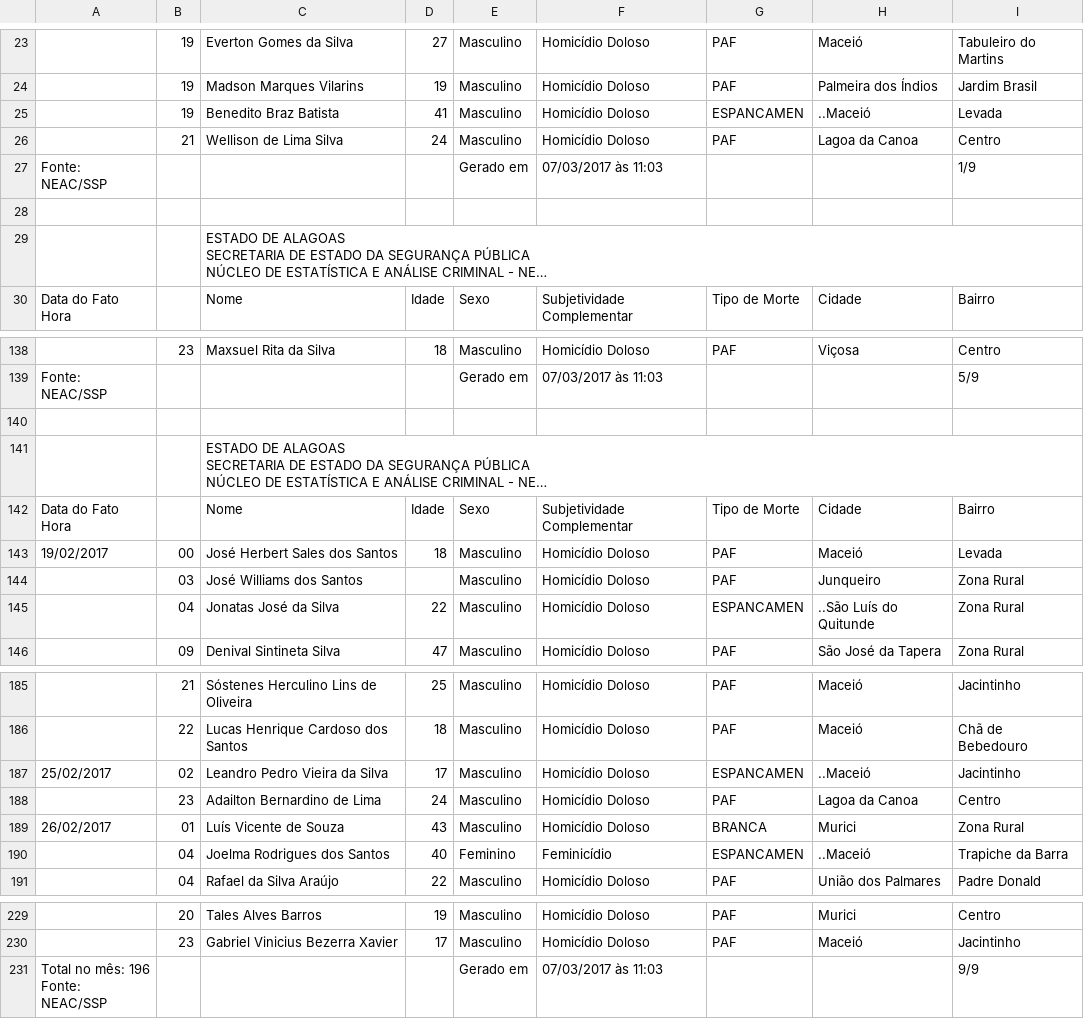
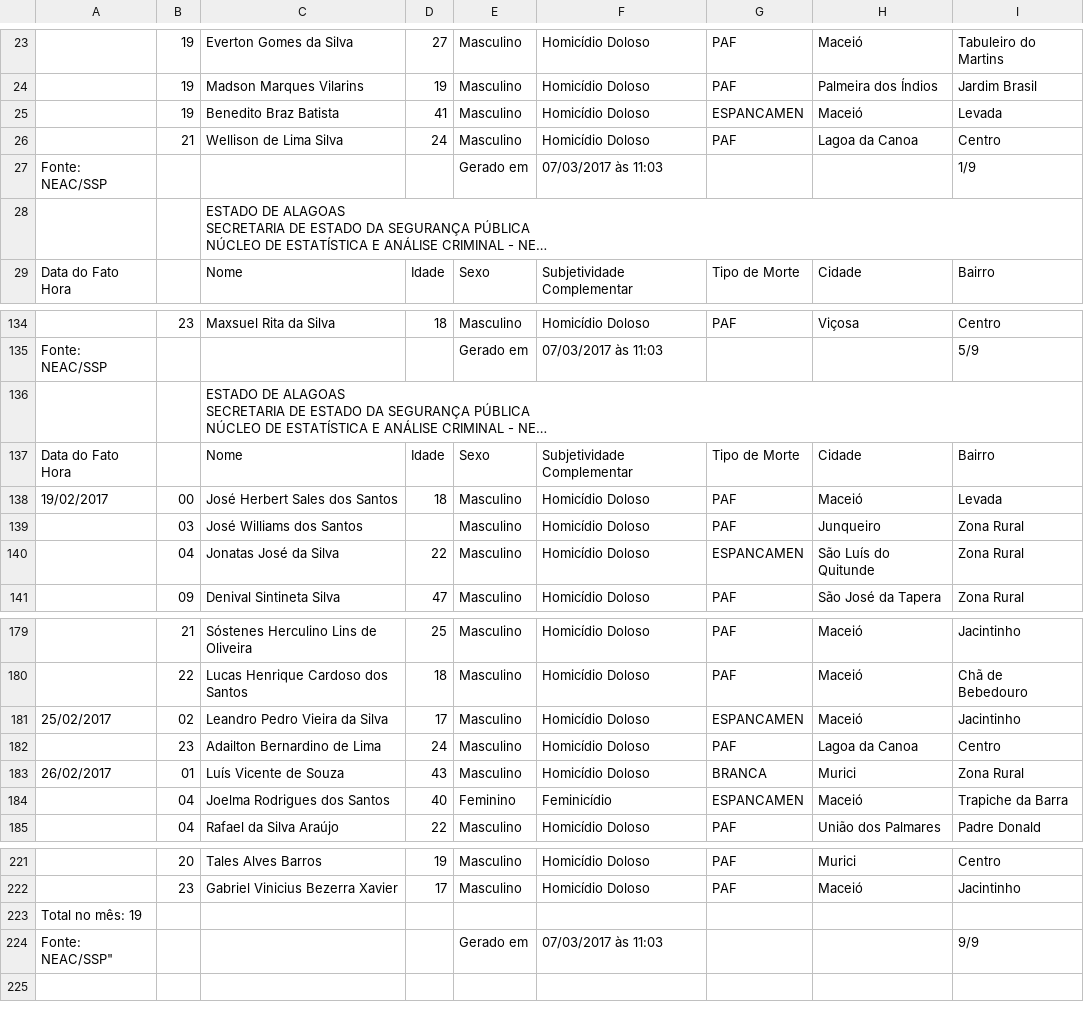
Before and after one commit to johncurcio/brazilian-violence-dw, a CSV file: dataset/alagoas/dados convertidos/86_arquivos.csv, drawn as a sheet; only a part is shown, gaps mark what is left out; long unchanged cells end in …; removed rows and columns are numbered as before the commit, all else as after; ↵ is a line break in a cell; the diff covers the shown part only; the diff names each change by its address in the sheet, - before the commit and + after, or states it on an @@ line.

```diff
--- a/dataset/alagoas/dados convertidos/86_arquivos.csv
+++ b/dataset/alagoas/dados convertidos/86_arquivos.csv
-H25: ..Maceió
+H25: Maceió
-row 28: (empty)
-row 140: (empty)
-H140: ..São Luís do Quitunde
+H140: São Luís do Quitunde
-H181: ..Maceió
+H181: Maceió
-H184: ..Maceió
+H184: Maceió
+row 223: Total no mês: 19
-A224: Total no mês: 196 ↵ Fonte: NEAC/SSP
+A224: Fonte: NEAC/SSP"
```
Also changed, not shown: 6 removed rows and 15 edited cells elsewhere in this file, dataset/alagoas/dados convertidos/106_arquivos.csv, dataset/alagoas/dados convertidos/116_arquivos.csv, 31 other files.
